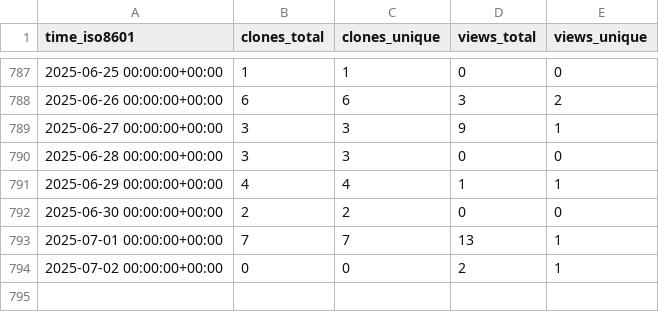
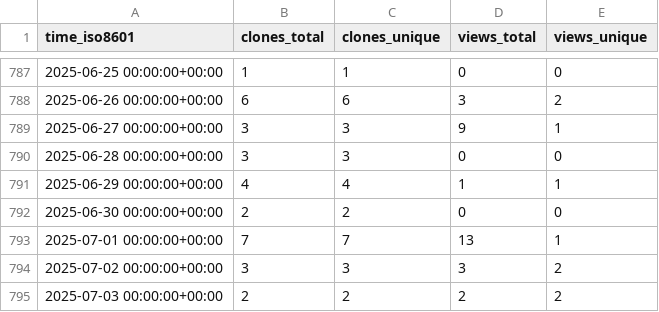
Before and after one commit to yinlinchen/amplify-preview-actions, a CSV file: yinlinchen/amplify-preview-actions/ghrs-data/views_clones_aggregate.csv, drawn as a sheet; only a part is shown, gaps mark what is left out.

```diff
--- a/yinlinchen/amplify-preview-actions/ghrs-data/views_clones_aggregate.csv
+++ b/yinlinchen/amplify-preview-actions/ghrs-data/views_clones_aggregate.csv
@@ -793,2 +793,3 @@ time_iso8601,clones_total,clones_unique,views_total,views_unique
 2025-07-01 00:00:00+00:00,7,7,13,1
-2025-07-02 00:00:00+00:00,0,0,2,1
+2025-07-02 00:00:00+00:00,3,3,3,2
+2025-07-03 00:00:00+00:00,2,2,2,2
```
Also changed, not shown: 1 other file.
